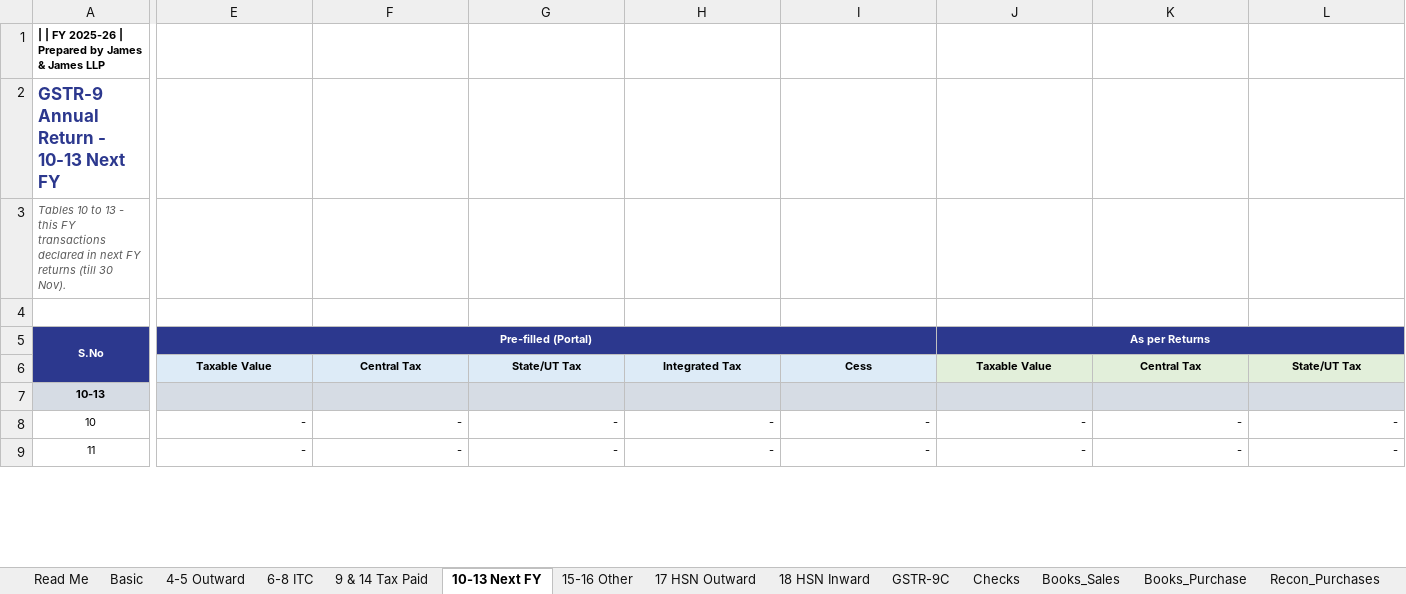
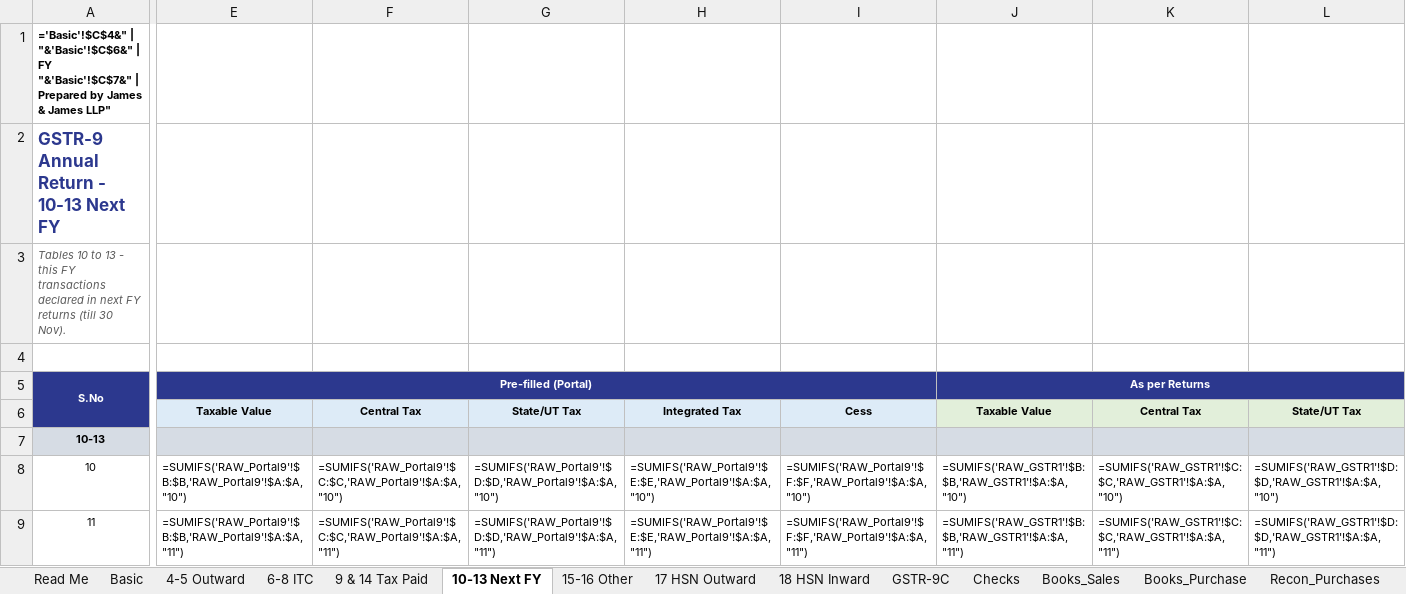
Before and after one commit to tobinjames/gst-reco-tool, an Excel workbook: loader/template/GST_Annual_Return_Workbook.xlsx, sheet 10-13 Next FY, drawn as a sheet; only a part is shown, gaps mark what is left out; values as stored, in another font and other column widths than the file's, no borders; formulas without a stored value are shown as written; conditional formats not drawn; the diff covers the shown part only; the diff names each change by its address in the sheet, - before the commit and + after, or states it on an @@ line.

```diff
--- a/loader/template/GST_Annual_Return_Workbook.xlsx (sheet 10-13 Next FY)
+++ b/loader/template/GST_Annual_Return_Workbook.xlsx (sheet 10-13 Next FY)
-A1: | | FY 2025-26 | Prepared by James & James LLP
+A1: ='Basic'!$C$4&" | "&'Basic'!$C$6&" | FY "&'Basic'!$C$7&" | Prepared by James & James LLP"
-E8: -
+E8: =SUMIFS('RAW_Portal9'!$B:$B,'RAW_Portal9'!$A:$A,"10")
-F8: -
+F8: =SUMIFS('RAW_Portal9'!$C:$C,'RAW_Portal9'!$A:$A,"10")
-G8: -
+G8: =SUMIFS('RAW_Portal9'!$D:$D,'RAW_Portal9'!$A:$A,"10")
-H8: -
+H8: =SUMIFS('RAW_Portal9'!$E:$E,'RAW_Portal9'!$A:$A,"10")
-I8: -
+I8: =SUMIFS('RAW_Portal9'!$F:$F,'RAW_Portal9'!$A:$A,"10")
-J8: -
+J8: =SUMIFS('RAW_GSTR1'!$B:$B,'RAW_GSTR1'!$A:$A,"10")
-K8: -
+K8: =SUMIFS('RAW_GSTR1'!$C:$C,'RAW_GSTR1'!$A:$A,"10")
-L8: -
+L8: =SUMIFS('RAW_GSTR1'!$D:$D,'RAW_GSTR1'!$A:$A,"10")
-E9: -
+E9: =SUMIFS('RAW_Portal9'!$B:$B,'RAW_Portal9'!$A:$A,"11")
-F9: -
+F9: =SUMIFS('RAW_Portal9'!$C:$C,'RAW_Portal9'!$A:$A,"11")
-G9: -
+G9: =SUMIFS('RAW_Portal9'!$D:$D,'RAW_Portal9'!$A:$A,"11")
-H9: -
+H9: =SUMIFS('RAW_Portal9'!$E:$E,'RAW_Portal9'!$A:$A,"11")
-I9: -
+I9: =SUMIFS('RAW_Portal9'!$F:$F,'RAW_Portal9'!$A:$A,"11")
-J9: -
+J9: =SUMIFS('RAW_GSTR1'!$B:$B,'RAW_GSTR1'!$A:$A,"11")
-K9: -
+K9: =SUMIFS('RAW_GSTR1'!$C:$C,'RAW_GSTR1'!$A:$A,"11")
-L9: -
+L9: =SUMIFS('RAW_GSTR1'!$D:$D,'RAW_GSTR1'!$A:$A,"11")
```
Also changed, not shown: 1 added row, 1 removed row and 70 edited cells elsewhere in this sheet, sheet Books_Sales, sheet Books_Purchase, sheet 17 HSN Outward, sheet 18 HSN Inward, sheet 6-8 ITC, sheet 4-5 Outward, 15 more sheets, loader/template/ITC_Recon_Template.xlsx, 6 other files.
